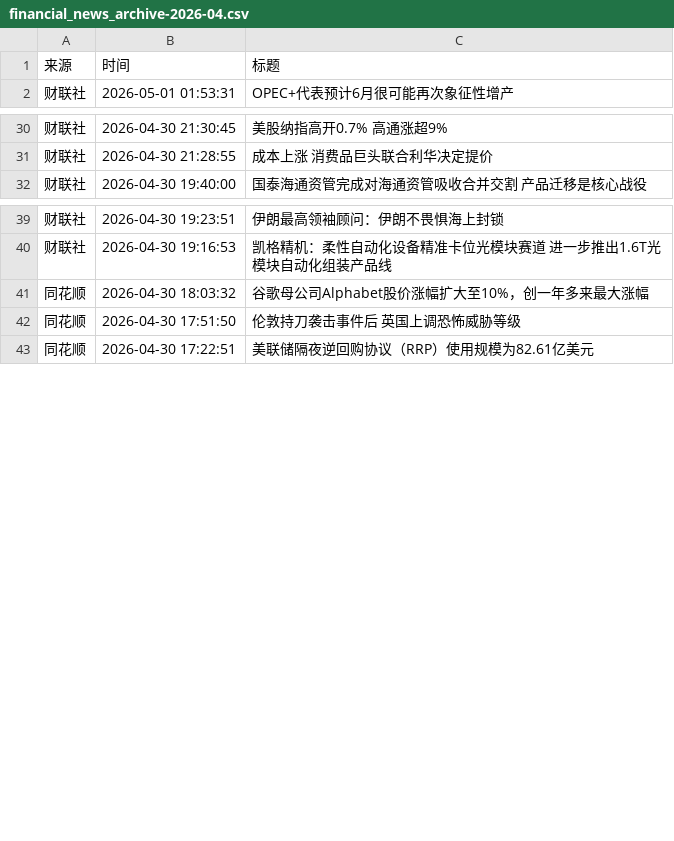
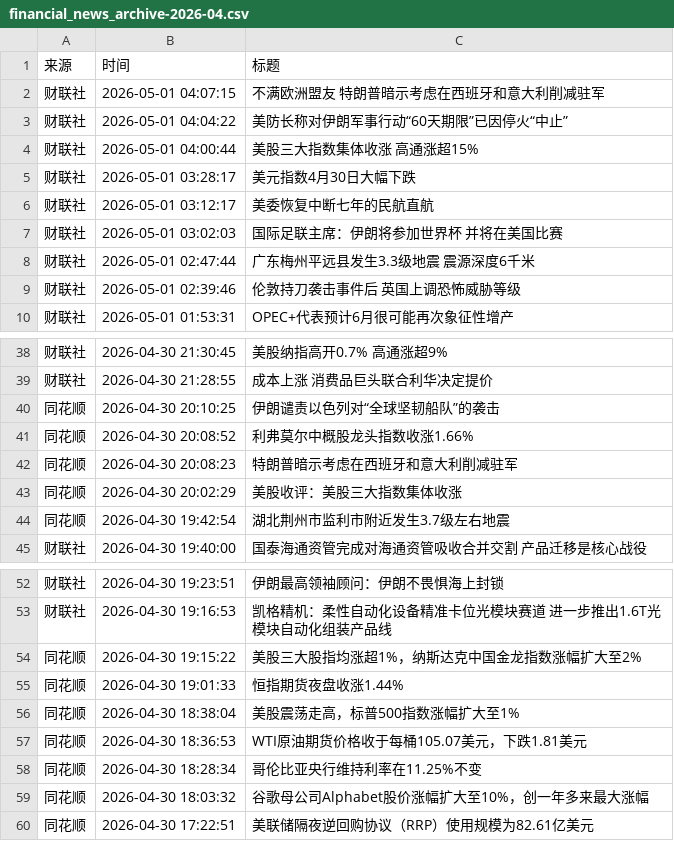
Before and after one commit to xiaoshuochangzai/huiboyanbao, a CSV file: 财经新闻数据/financial_news_archive-2026-04.csv, drawn as a sheet; only a part is shown, gaps mark what is left out; removed rows and columns are numbered as before the commit, all else as after; the diff covers the shown part only; the diff names each change by its address in the sheet, - before the commit and + after, or states it on an @@ line.

```diff
--- a/财经新闻数据/financial_news_archive-2026-04.csv
+++ b/财经新闻数据/financial_news_archive-2026-04.csv
+row 2: 财联社 | 2026-05-01 04:07:15 | 不满欧洲盟友 特朗普暗示考虑在西班牙和意大利削减驻军
+row 3: 财联社 | 2026-05-01 04:04:22 | 美防长称对伊朗军事行动“60天期限”已因停火“中止”
+row 4: 财联社 | 2026-05-01 04:00:44 | 美股三大指数集体收涨 高通涨超15%
+row 5: 财联社 | 2026-05-01 03:28:17 | 美元指数4月30日大幅下跌
+row 6: 财联社 | 2026-05-01 03:12:17 | 美委恢复中断七年的民航直航
+row 7: 财联社 | 2026-05-01 03:02:03 | 国际足联主席：伊朗将参加世界杯 并将在美国比赛
+row 8: 财联社 | 2026-05-01 02:47:44 | 广东梅州平远县发生3.3级地震 震源深度6千米
+row 9: 财联社 | 2026-05-01 02:39:46 | 伦敦持刀袭击事件后 英国上调恐怖威胁等级
+row 40: 同花顺 | 2026-04-30 20:10:25 | 伊朗谴责以色列对“全球坚韧船队”的袭击
+row 41: 同花顺 | 2026-04-30 20:08:52 | 利弗莫尔中概股龙头指数收涨1.66%
+row 42: 同花顺 | 2026-04-30 20:08:23 | 特朗普暗示考虑在西班牙和意大利削减驻军
+row 43: 同花顺 | 2026-04-30 20:02:29 | 美股收评：美股三大指数集体收涨
+row 44: 同花顺 | 2026-04-30 19:42:54 | 湖北荆州市监利市附近发生3.7级左右地震
+row 54: 同花顺 | 2026-04-30 19:15:22 | 美股三大股指均涨超1%，纳斯达克中国金龙指数涨幅扩大至2%
+row 55: 同花顺 | 2026-04-30 19:01:33 | 恒指期货夜盘收涨1.44%
+row 56: 同花顺 | 2026-04-30 18:38:04 | 美股震荡走高，标普500指数涨幅扩大至1%
+row 57: 同花顺 | 2026-04-30 18:36:53 | WTI原油期货价格收于每桶105.07美元，下跌1.81美元
+row 58: 同花顺 | 2026-04-30 18:28:34 | 哥伦比亚央行维持利率在11.25%不变
-row 42: 同花顺 | 2026-04-30 17:51:50 | 伦敦持刀袭击事件后 英国上调恐怖威胁等级
```
Also changed, not shown: 1 removed row and 11 moved rows elsewhere in this file, 4 other files.
